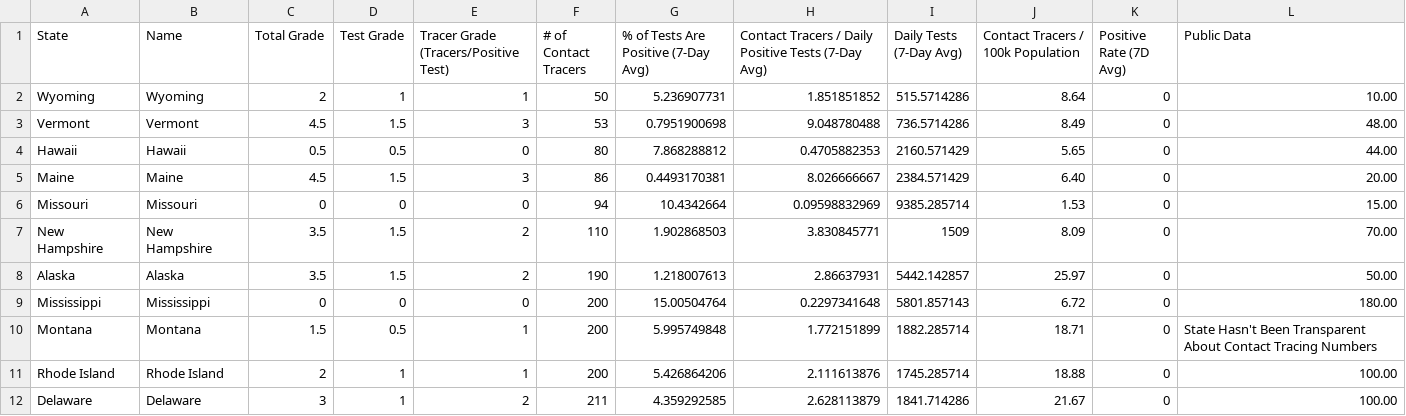
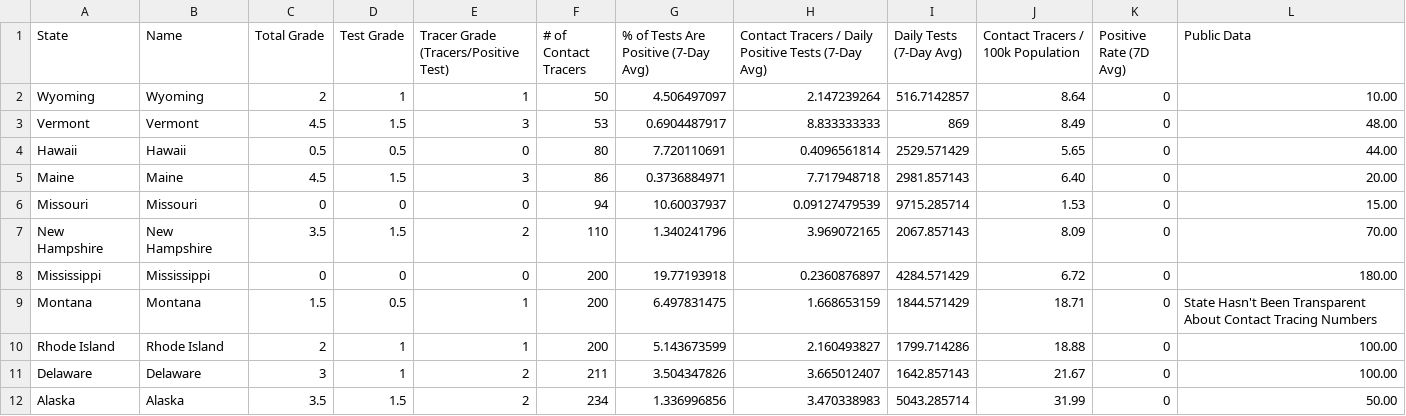
Before and after one commit to bschram/covid-data-public, a CSV file: data/test-and-trace/gsheet-copy/2020-08-13.csv, drawn as a sheet; only a part is shown; the diff covers the shown part only.

```diff
--- a/data/test-and-trace/gsheet-copy/2020-08-13.csv
+++ b/data/test-and-trace/gsheet-copy/2020-08-13.csv
@@ -1,12 +1,12 @@
 State,Name,Total Grade,Test Grade,Tracer Grade (Tracers/Positive Test),# of Contact Tracers,% of Tests Are Positive (7-Day Avg),Contact Tracers / Daily Positive Tests (7-Day Avg),Daily Tests (7-Day Avg),Contact Tracers / 100k Population,Positive Rate (7D Avg),Public Data
-Wyoming,Wyoming,2,1,1,50,5.236907731,1.851851852,515.5714286,8.64,0,10.00
-Vermont,Vermont,4.5,1.5,3,53,0.7951900698,9.048780488,736.5714286,8.49,0,48.00
-Hawaii,Hawaii,0.5,0.5,0,80,7.868288812,0.4705882353,2160.571429,5.65,0,44.00
-Maine,Maine,4.5,1.5,3,86,0.4493170381,8.026666667,2384.571429,6.40,0,20.00
-Missouri,Missouri,0,0,0,94,10.4342664,0.09598832969,9385.285714,1.53,0,15.00
-New Hampshire,New Hampshire,3.5,1.5,2,110,1.902868503,3.830845771,1509,8.09,0,70.00
-Alaska,Alaska,3.5,1.5,2,190,1.218007613,2.86637931,5442.142857,25.97,0,50.00
-Mississippi,Mississippi,0,0,0,200,15.00504764,0.2297341648,5801.857143,6.72,0,180.00
-Montana,Montana,1.5,0.5,1,200,5.995749848,1.772151899,1882.285714,18.71,0,State Hasn't Been Transparent About Contact Tracing Numbers
-Rhode Island,Rhode Island,2,1,1,200,5.426864206,2.111613876,1745.285714,18.88,0,100.00
-Delaware,Delaware,3,1,2,211,4.359292585,2.628113879,1841.714286,21.67,0,100.00
+Wyoming,Wyoming,2,1,1,50,4.506497097,2.147239264,516.7142857,8.64,0,10.00
+Vermont,Vermont,4.5,1.5,3,53,0.6904487917,8.833333333,869,8.49,0,48.00
+Hawaii,Hawaii,0.5,0.5,0,80,7.720110691,0.4096561814,2529.571429,5.65,0,44.00
+Maine,Maine,4.5,1.5,3,86,0.3736884971,7.717948718,2981.857143,6.40,0,20.00
+Missouri,Missouri,0,0,0,94,10.60037937,0.09127479539,9715.285714,1.53,0,15.00
+New Hampshire,New Hampshire,3.5,1.5,2,110,1.340241796,3.969072165,2067.857143,8.09,0,70.00
+Mississippi,Mississippi,0,0,0,200,19.77193918,0.2360876897,4284.571429,6.72,0,180.00
+Montana,Montana,1.5,0.5,1,200,6.497831475,1.668653159,1844.571429,18.71,0,State Hasn't Been Transparent About Contact Tracing Numbers
+Rhode Island,Rhode Island,2,1,1,200,5.143673599,2.160493827,1799.714286,18.88,0,100.00
+Delaware,Delaware,3,1,2,211,3.504347826,3.665012407,1642.857143,21.67,0,100.00
+Alaska,Alaska,3.5,1.5,2,234,1.336996856,3.470338983,5043.285714,31.99,0,50.00
```
Also changed, not shown: 125 edited cells elsewhere in this file, data/cases-jhu/csse_covid_19_daily_reports/08-11-2020.csv, data/cases-nytimes/us-states.csv, 11 other files.
